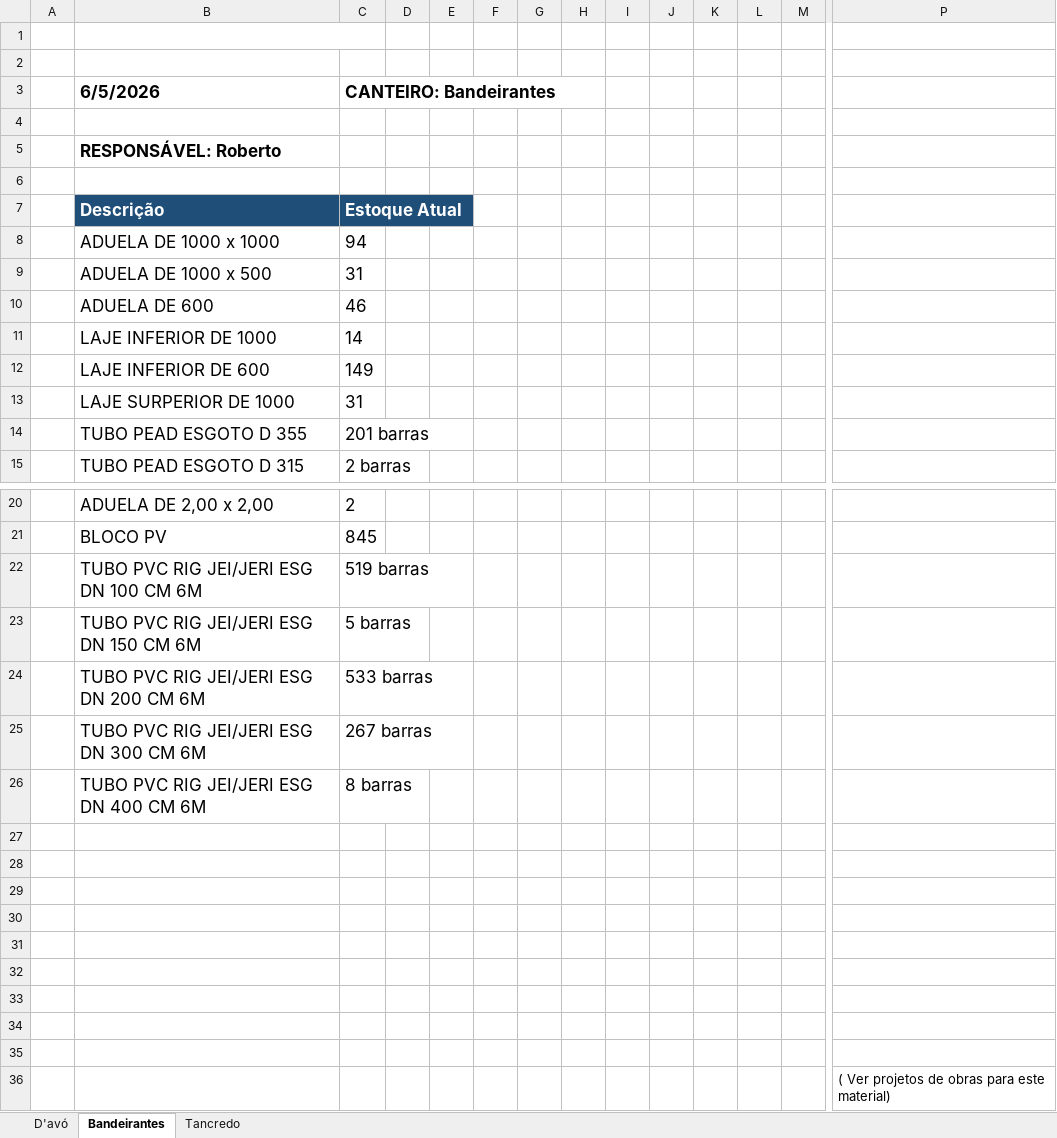
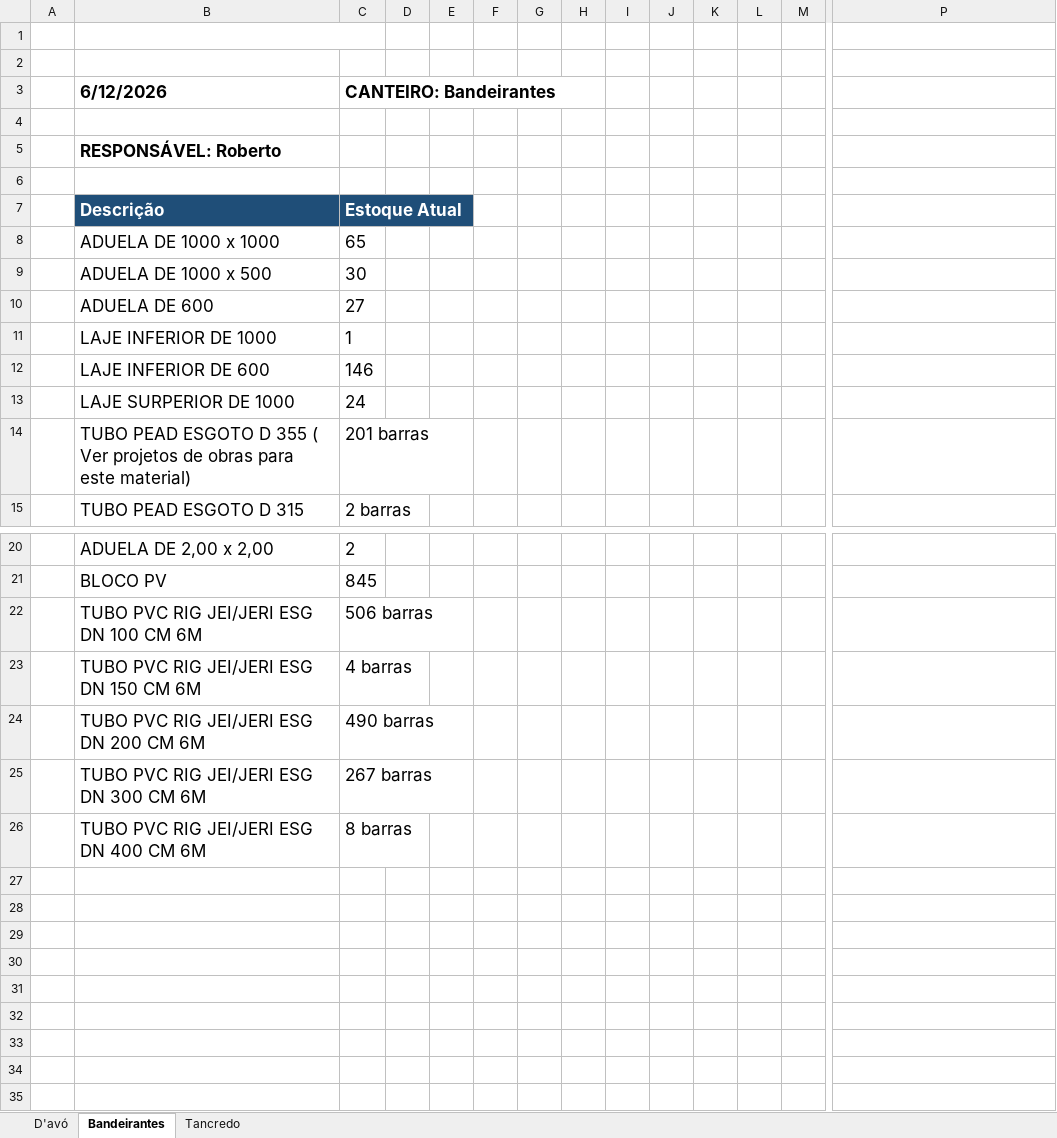
Before and after one commit to integra6a-star/dashboard-obras, an Excel workbook: PLANILHA_ALMOXARIFADO.xlsx, sheet Bandeirantes, drawn as a sheet; only a part is shown, gaps mark what is left out; values as stored, in another font and other column widths than the file's, no borders; rows hold the shown columns only; the diff names each change by its address in the sheet, - before the commit and + after, or states it on an @@ line.

```diff
--- a/PLANILHA_ALMOXARIFADO.xlsx (sheet Bandeirantes)
+++ b/PLANILHA_ALMOXARIFADO.xlsx (sheet Bandeirantes)
-B3: 6/5/2026
+B3: 6/12/2026
-C8 (CANTEIRO: Bandeirantes): 94
+C8 (CANTEIRO: Bandeirantes): 65
-C9 (CANTEIRO: Bandeirantes): 31
+C9 (CANTEIRO: Bandeirantes): 30
-C10 (CANTEIRO: Bandeirantes): 46
+C10 (CANTEIRO: Bandeirantes): 27
-C11 (CANTEIRO: Bandeirantes): 14
+C11 (CANTEIRO: Bandeirantes): 1
-C12 (CANTEIRO: Bandeirantes): 149
+C12 (CANTEIRO: Bandeirantes): 146
-C13 (CANTEIRO: Bandeirantes): 31
+C13 (CANTEIRO: Bandeirantes): 24
-B14 (6/12/2026): TUBO PEAD ESGOTO D 355
+B14 (6/12/2026): TUBO PEAD ESGOTO D 355 ( Ver projetos de obras para este material)
-C22 (CANTEIRO: Bandeirantes): 519 barras
+C22 (CANTEIRO: Bandeirantes): 506 barras
-C23 (CANTEIRO: Bandeirantes): 5 barras
+C23 (CANTEIRO: Bandeirantes): 4 barras
-C24 (CANTEIRO: Bandeirantes): 533 barras
+C24 (CANTEIRO: Bandeirantes): 490 barras
-row 27: (empty)
-row 28: (empty)
-row 29: (empty)
-row 30: (empty)
-row 31: (empty)
-row 32: (empty)
-row 33: (empty)
-row 34: (empty)
-row 35: (empty)
-row 36:  |  |  |  |  |  |  |  |  |  |  |  |  | ( Ver projetos de obras para este material)
```
Also changed, not shown: sheet Tancredo, sheet D'avó, docs/BASE_DASH_EXTENSAO_POWERBI.xlsx, docs/pds_word_completo_preenchido(2).xlsx, 28 other files.
